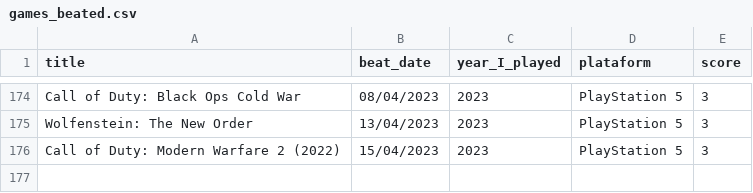
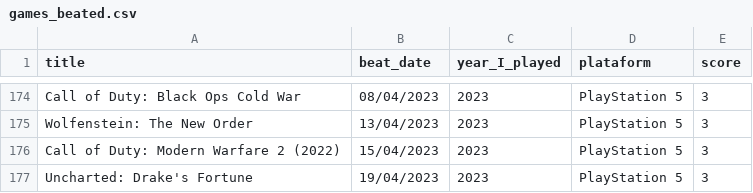
Before and after one commit to andredarcie/my-life-data, a CSV file: data/games/games_beated.csv, drawn as a sheet; only a part is shown, gaps mark what is left out; the diff names each change by its address in the sheet, - before the commit and + after, or states it on an @@ line.

Commit message:
Update games_beated.csv

```diff
--- a/data/games/games_beated.csv
+++ b/data/games/games_beated.csv
+row 177: Uncharted: Drake's Fortune | 19/04/2023 | 2023 | PlayStation 5 | 3
```
